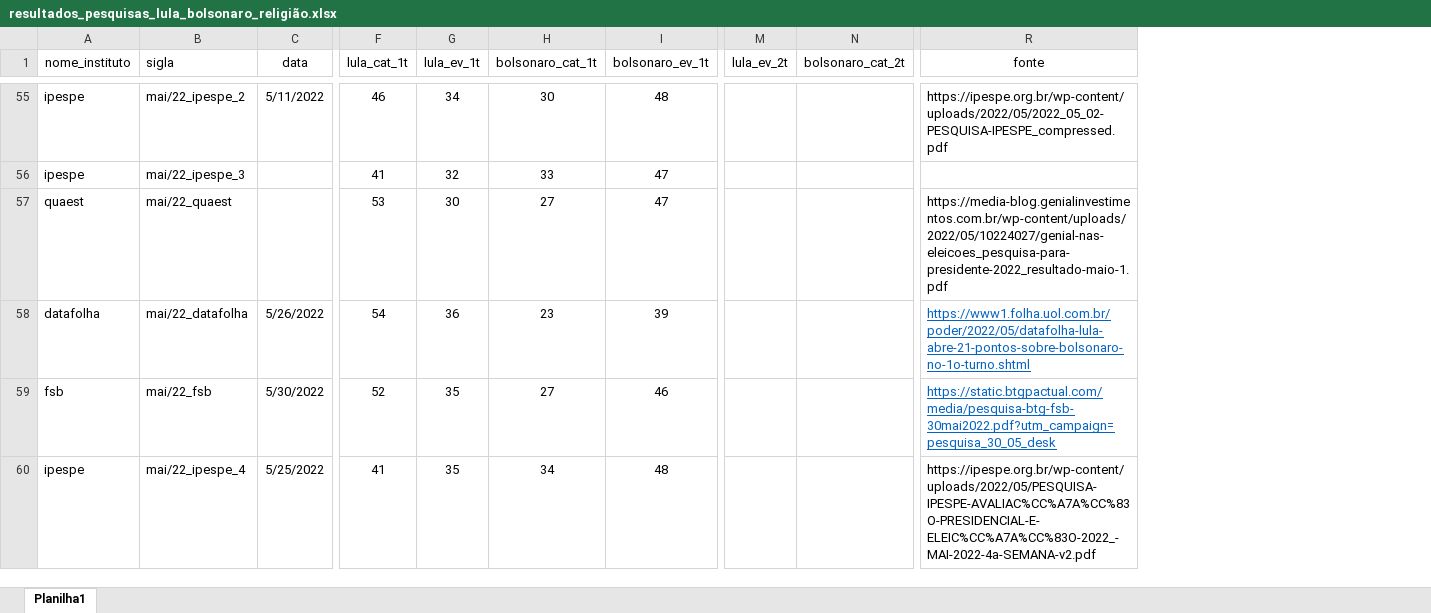
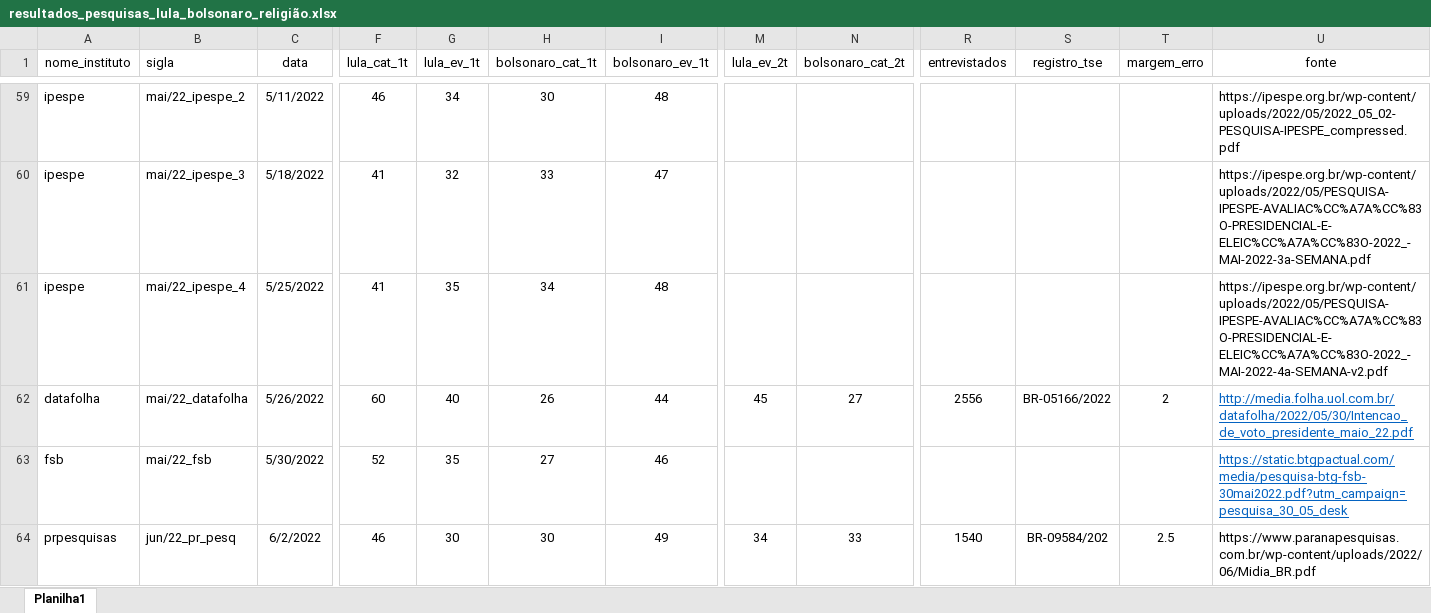
Before and after one commit to andregerardi/app-agregador-pesquisas, an Excel workbook: resultados_pesquisas_lula_bolsonaro_religião.xlsx, sheet Planilha1, drawn as a sheet; only a part is shown, gaps mark what is left out; values as stored, in another font and other column widths than the file's, no borders; removed rows and columns are numbered as before the commit, all else as after; rows hold the shown columns only; the diff covers the shown part only; the diff names each change by its address in the sheet, - before the commit and + after, or states it on an @@ line.

Commit message:
Add files via upload

```diff
--- a/resultados_pesquisas_lula_bolsonaro_religião.xlsx (sheet Planilha1)
+++ b/resultados_pesquisas_lula_bolsonaro_religião.xlsx (sheet Planilha1)
+column R (entrevistados), row 62: 2556
+column S (registro_tse), row 62: BR-05166/2022
+column T (margem_erro), row 62: 2
-C60 (data): (empty)
+C60 (data): 5/18/2022
-U60 (fonte): (empty)
+U60 (fonte): https://ipespe.org.br/wp-content/uploads/2022/05/PESQUISA-IPESPE-AVALIAC%CC%A7A%CC%83O-PRESIDENCIAL-E-ELEIC%CC%A7A%CC%83O-2022_-MAI-2022-3a-SEMANA.pdf
-row 57: quaest | mai/22_quaest |  | 53 | 30 | 27 | 47 |  |  | https://media-blog.genialinvestimentos.com.br/wp-content/uploads/2022/05/10224027/genial-nas-eleicoes_pesquisa-para-presidente-2022_resultado-maio-1.pdf
@@ row 60 moved to row 61: ipespe @@
-F62 (lula_cat_1t): 54
+F62 (lula_cat_1t): 60
-G62 (lula_ev_1t): 36
+G62 (lula_ev_1t): 40
-H62 (bolsonaro_cat_1t): 23
+H62 (bolsonaro_cat_1t): 26
-I62 (bolsonaro_ev_1t): 39
+I62 (bolsonaro_ev_1t): 44
-M62 (lula_ev_2t): (empty)
+M62 (lula_ev_2t): 45
-N62 (bolsonaro_cat_2t): (empty)
+N62 (bolsonaro_cat_2t): 27
-U62 (fonte): https://www1.folha.uol.com.br/poder/2022/05/datafolha-lula-abre-21-pontos-sobre-bolsonaro-no-1o-turno.shtml
+U62 (fonte): http://media.folha.uol.com.br/datafolha/2022/05/30/Intencao_de_voto_presidente_maio_22.pdf
+row 64: prpesquisas | jun/22_pr_pesq | 6/2/2022 | 46 | 30 | 30 | 49 | 34 | 33 | 1540 | BR-09584/202 | 2.5 | https://www.paranapesquisas.com.br/wp-content/uploads/2022/06/Midia_BR.pdf
```
Also changed, not shown: 18 added rows, 14 removed rows, 10 moved rows and 6 edited cells elsewhere in this sheet, 1 other file.
